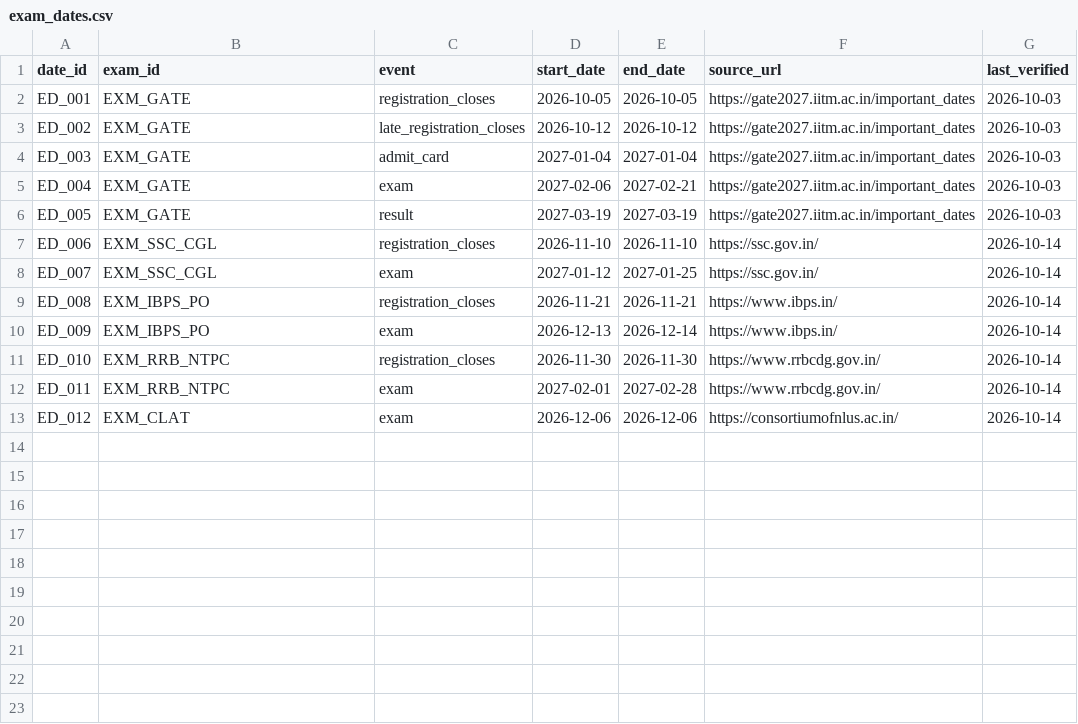
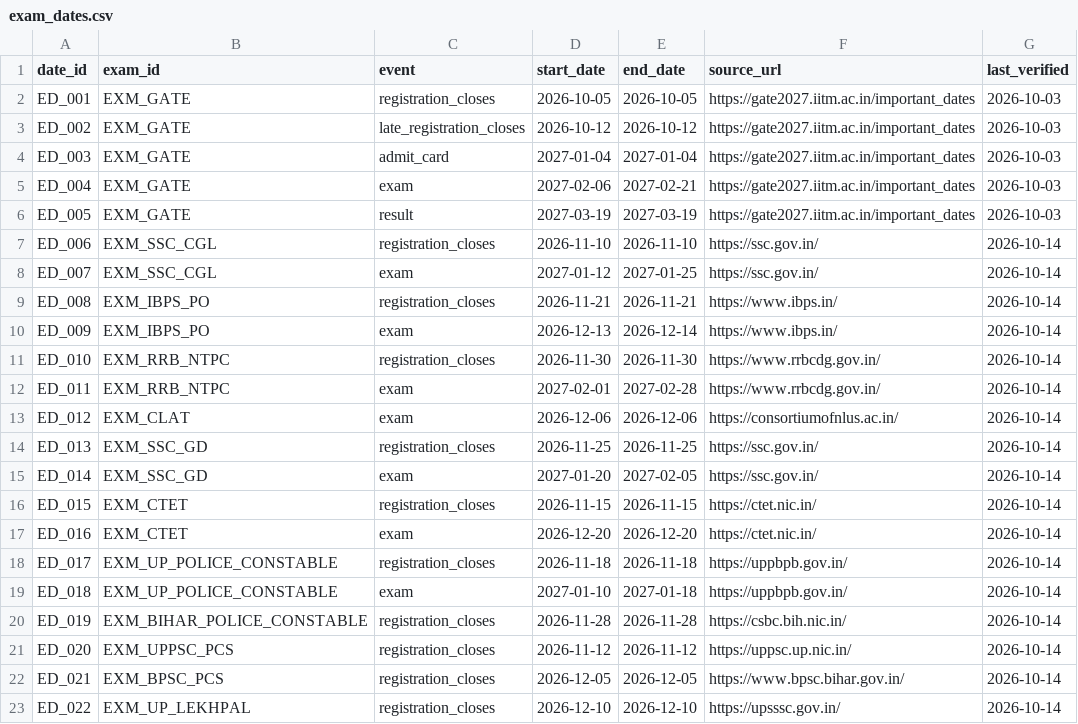
Before and after one commit to Anoop1230-tech/career-compass-ai, a CSV file: datasets/exam_dates.csv, drawn as a sheet.

```diff
--- a/datasets/exam_dates.csv
+++ b/datasets/exam_dates.csv
@@ -13 +13,11 @@ ED_011,EXM_RRB_NTPC,exam,2027-02-01,2027-02-28,https://www.rrbcdg.gov.in/,2026-1
 ED_012,EXM_CLAT,exam,2026-12-06,2026-12-06,https://consortiumofnlus.ac.in/,2026-10-14
+ED_013,EXM_SSC_GD,registration_closes,2026-11-25,2026-11-25,https://ssc.gov.in/,2026-10-14
+ED_014,EXM_SSC_GD,exam,2027-01-20,2027-02-05,https://ssc.gov.in/,2026-10-14
+ED_015,EXM_CTET,registration_closes,2026-11-15,2026-11-15,https://ctet.nic.in/,2026-10-14
+ED_016,EXM_CTET,exam,2026-12-20,2026-12-20,https://ctet.nic.in/,2026-10-14
+ED_017,EXM_UP_POLICE_CONSTABLE,registration_closes,2026-11-18,2026-11-18,https://uppbpb.gov.in/,2026-10-14
+ED_018,EXM_UP_POLICE_CONSTABLE,exam,2027-01-10,2027-01-18,https://uppbpb.gov.in/,2026-10-14
+ED_019,EXM_BIHAR_POLICE_CONSTABLE,registration_closes,2026-11-28,2026-11-28,https://csbc.bih.nic.in/,2026-10-14
+ED_020,EXM_UPPSC_PCS,registration_closes,2026-11-12,2026-11-12,https://uppsc.up.nic.in/,2026-10-14
+ED_021,EXM_BPSC_PCS,registration_closes,2026-12-05,2026-12-05,https://www.bpsc.bihar.gov.in/,2026-10-14
+ED_022,EXM_UP_LEKHPAL,registration_closes,2026-12-10,2026-12-10,https://upsssc.gov.in/,2026-10-14
```
Also changed, not shown: datasets/entrance_exams.csv, 15 other files.
